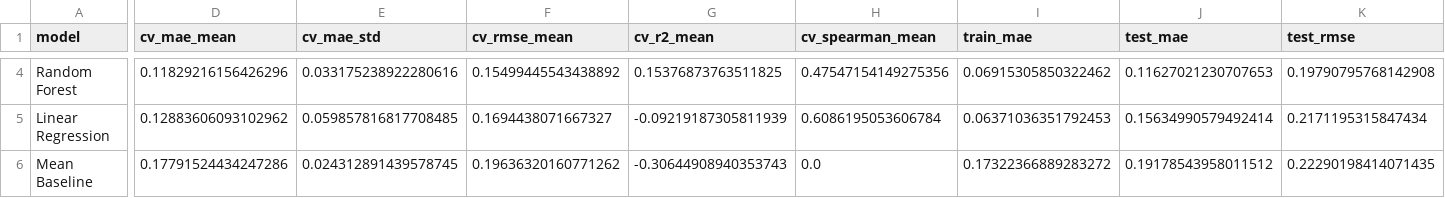
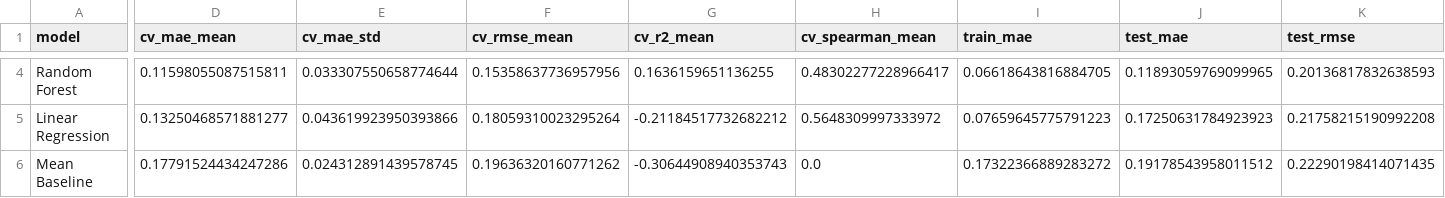
Before and after one commit to yixxx111/MAST30034-Project-2-Group-50, a CSV file: member4_fraud/result/merchant_model_comparison.csv, drawn as a sheet; only a part is shown, gaps mark what is left out; the diff covers the shown part only; the diff names each change by its address in the sheet, - before the commit and + after, or states it on an @@ line.

```diff
--- a/member4_fraud/result/merchant_model_comparison.csv
+++ b/member4_fraud/result/merchant_model_comparison.csv
-D4 (cv_mae_mean): 0.11829216156426296
+D4 (cv_mae_mean): 0.11598055087515811
-E4 (cv_mae_std): 0.033175238922280616
+E4 (cv_mae_std): 0.033307550658774644
-F4 (cv_rmse_mean): 0.15499445543438892
+F4 (cv_rmse_mean): 0.15358637736957956
-G4 (cv_r2_mean): 0.15376873763511825
+G4 (cv_r2_mean): 0.1636159651136255
-H4 (cv_spearman_mean): 0.47547154149275356
+H4 (cv_spearman_mean): 0.48302277228966417
-I4 (train_mae): 0.06915305850322462
+I4 (train_mae): 0.06618643816884705
-J4 (test_mae): 0.11627021230707653
+J4 (test_mae): 0.11893059769099965
-K4 (test_rmse): 0.19790795768142908
+K4 (test_rmse): 0.20136817832638593
-D5 (cv_mae_mean): 0.12883606093102962
+D5 (cv_mae_mean): 0.13250468571881277
-E5 (cv_mae_std): 0.059857816817708485
+E5 (cv_mae_std): 0.043619923950393866
-F5 (cv_rmse_mean): 0.1694438071667327
+F5 (cv_rmse_mean): 0.18059310023295264
-G5 (cv_r2_mean): -0.09219187305811939
+G5 (cv_r2_mean): -0.21184517732682212
-H5 (cv_spearman_mean): 0.6086195053606784
+H5 (cv_spearman_mean): 0.5648309997333972
-I5 (train_mae): 0.06371036351792453
+I5 (train_mae): 0.07659645775791223
-J5 (test_mae): 0.15634990579492414
+J5 (test_mae): 0.17250631784923923
-K5 (test_rmse): 0.2171195315847434
+K5 (test_rmse): 0.21758215190992208
```
Also changed, not shown: 31 edited cells elsewhere in this file, member4_fraud/result/fraud_risk_coverage_summary.csv, member4_fraud/result/observed_merchant_fraud_profile.csv, 21 other files.
